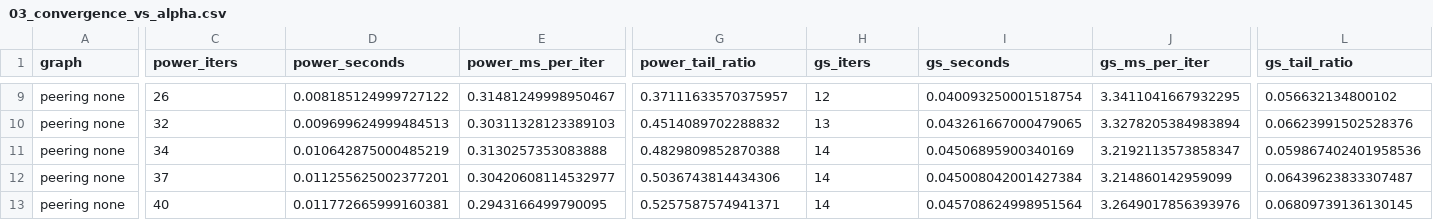
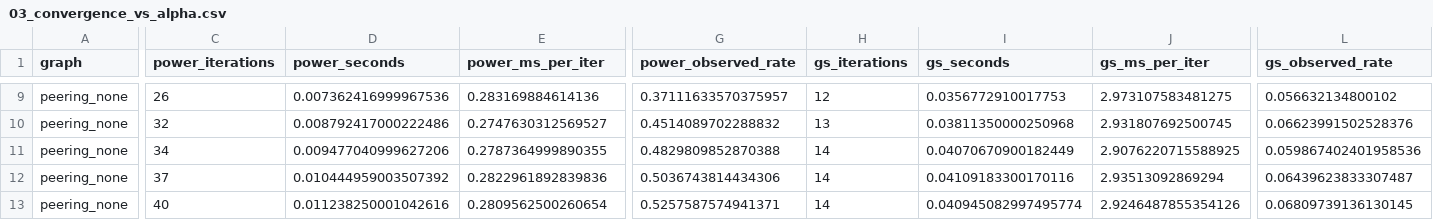
Before and after one commit to irenesape/pagerank-internet-as, a CSV file: results/tables/03_convergence_vs_alpha.csv, drawn as a sheet; only a part is shown, gaps mark what is left out; the diff covers the shown part only; the diff names each change by its address in the sheet, - before the commit and + after, or states it on an @@ line.

```diff
--- a/results/tables/03_convergence_vs_alpha.csv
+++ b/results/tables/03_convergence_vs_alpha.csv
-C1: power_iters
+C1: power_iterations
-G1: power_tail_ratio
+G1: power_observed_rate
-H1: gs_iters
+H1: gs_iterations
-L1: gs_tail_ratio
+L1: gs_observed_rate
-A9:A13 (graph): peering none
+A9:A13 (graph): peering_none
-D9 (power_seconds): 0.008185124999727122
+D9 (power_seconds): 0.007362416999967536
-E9 (power_ms_per_iter): 0.31481249998950467
+E9 (power_ms_per_iter): 0.283169884614136
-I9 (gs_seconds): 0.040093250001518754
+I9 (gs_seconds): 0.0356772910017753
-J9 (gs_ms_per_iter): 3.3411041667932295
+J9 (gs_ms_per_iter): 2.973107583481275
-D10 (power_seconds): 0.009699624999484513
+D10 (power_seconds): 0.008792417000222486
-E10 (power_ms_per_iter): 0.30311328123389103
+E10 (power_ms_per_iter): 0.2747630312569527
-I10 (gs_seconds): 0.043261667000479065
+I10 (gs_seconds): 0.03811350000250968
-J10 (gs_ms_per_iter): 3.3278205384983894
+J10 (gs_ms_per_iter): 2.931807692500745
-D11 (power_seconds): 0.010642875000485219
+D11 (power_seconds): 0.009477040999627206
-E11 (power_ms_per_iter): 0.3130257353083888
+E11 (power_ms_per_iter): 0.2787364999890355
-I11 (gs_seconds): 0.04506895900340169
+I11 (gs_seconds): 0.04070670900182449
-J11 (gs_ms_per_iter): 3.2192113573858347
+J11 (gs_ms_per_iter): 2.9076220715588925
-D12 (power_seconds): 0.011255625002377201
+D12 (power_seconds): 0.010444959003507392
-E12 (power_ms_per_iter): 0.30420608114532977
+E12 (power_ms_per_iter): 0.2822961892839836
-I12 (gs_seconds): 0.045008042001427384
+I12 (gs_seconds): 0.04109183300170116
-J12 (gs_ms_per_iter): 3.214860142959099
+J12 (gs_ms_per_iter): 2.93513092869294
-D13 (power_seconds): 0.011772665999160381
+D13 (power_seconds): 0.011238250001042616
-E13 (power_ms_per_iter): 0.2943166499790095
+E13 (power_ms_per_iter): 0.2809562500260654
-I13 (gs_seconds): 0.045708624998951564
+I13 (gs_seconds): 0.040945082997495774
-J13 (gs_ms_per_iter): 3.2649017856393976
+J13 (gs_ms_per_iter): 2.9246487855354126
```
Also changed, not shown: 35 edited cells elsewhere in this file, 4 other files.
